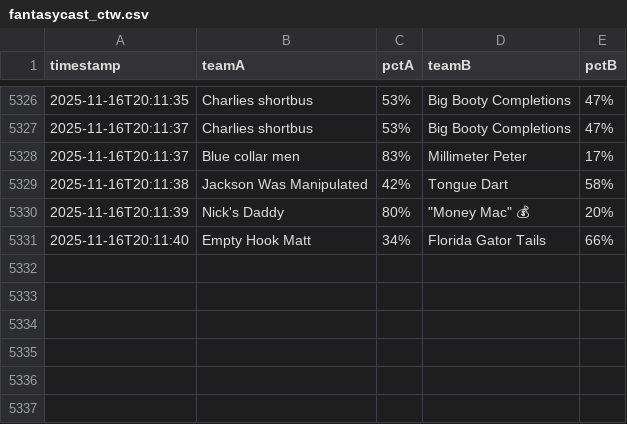
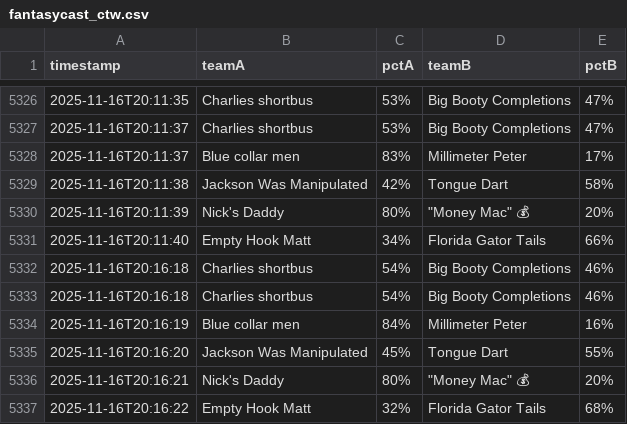
Before and after one commit to samuelfraley-bse/fantasy-football, a CSV file: fantasycast_ctw.csv, drawn as a sheet; only a part is shown, gaps mark what is left out; the diff names each change by its address in the sheet, - before the commit and + after, or states it on an @@ line.

```diff
--- a/fantasycast_ctw.csv
+++ b/fantasycast_ctw.csv
+row 5332: 2025-11-16T20:16:18 | Charlies shortbus | 54% | Big Booty Completions | 46%
+row 5333: 2025-11-16T20:16:18 | Charlies shortbus | 54% | Big Booty Completions | 46%
+row 5334: 2025-11-16T20:16:19 | Blue collar men | 84% | Millimeter Peter | 16%
+row 5335: 2025-11-16T20:16:20 | Jackson Was Manipulated | 45% | Tongue Dart | 55%
+row 5336: 2025-11-16T20:16:21 | Nick's Daddy | 80% | "Money Mac" 💰 | 20%
+row 5337: 2025-11-16T20:16:22 | Empty Hook Matt | 32% | Florida Gator Tails | 68%
```
